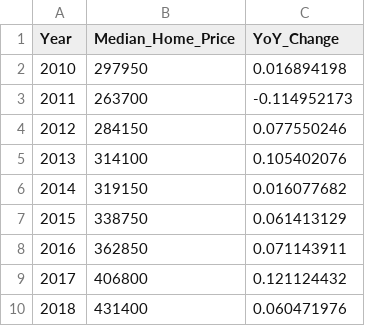
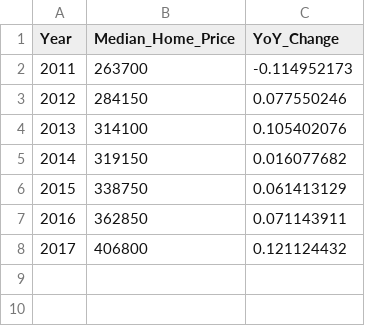
Before and after one commit to h0n2/h0n2.github.io, a CSV file: data/Greater_Seattle_Median_Home_Price_YoY.csv, drawn as a sheet.

```diff
--- a/data/Greater_Seattle_Median_Home_Price_YoY.csv
+++ b/data/Greater_Seattle_Median_Home_Price_YoY.csv
@@ -1,3 +1,2 @@
 Year,Median_Home_Price,YoY_Change
-2010,297950,0.016894198
 2011,263700,-0.114952173
@@ -9,2 +8 @@
 2017,406800,0.121124432
-2018,431400,0.060471976
```
Also changed, not shown: data/SEATAC_Cities_Median_Home_Price_0318.tsv, data/Zillow_SFR_SEA_MedianSales_10year.tsv, 3 other files.
